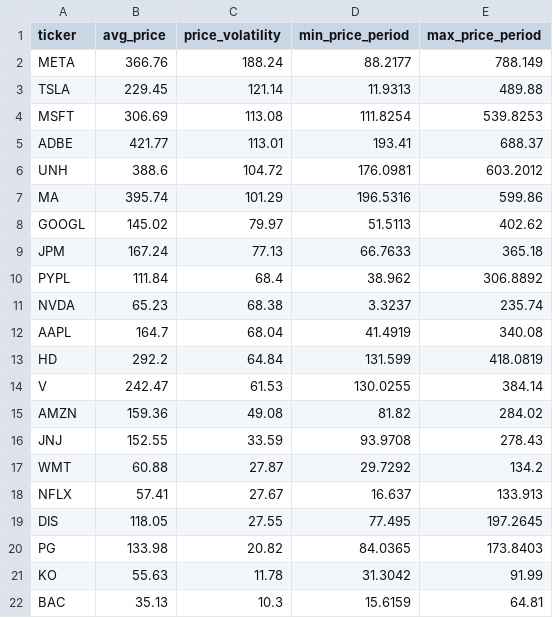
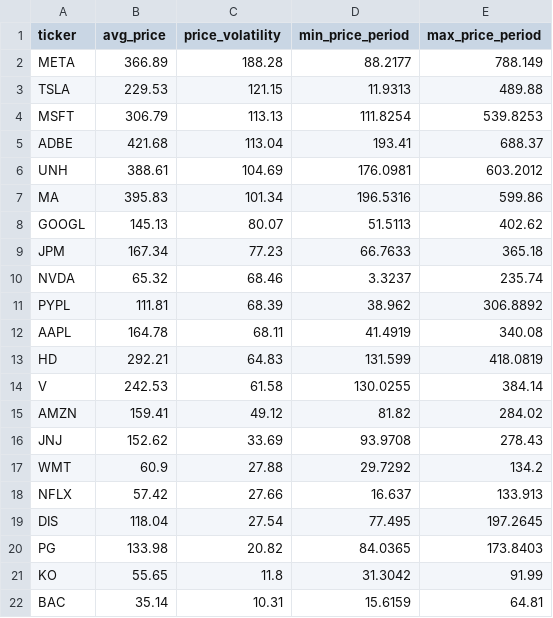
Before and after one commit to laihoangson/financial-analytic, a CSV file: data/query_data/result7.csv, drawn as a sheet.

Commit message:
Phase 2: Update SQL query results from Supabase

```diff
--- a/data/query_data/result7.csv
+++ b/data/query_data/result7.csv
@@ -1,22 +1,22 @@
 ticker,avg_price,price_volatility,min_price_period,max_price_period
-META,366.76,188.24,88.2177,788.149
-TSLA,229.45,121.14,11.9313,489.88
-MSFT,306.69,113.08,111.8254,539.8253
-ADBE,421.77,113.01,193.41,688.37
-UNH,388.6,104.72,176.0981,603.2012
-MA,395.74,101.29,196.5316,599.86
-GOOGL,145.02,79.97,51.5113,402.62
-JPM,167.24,77.13,66.7633,365.18
-PYPL,111.84,68.4,38.962,306.8892
-NVDA,65.23,68.38,3.3237,235.74
-AAPL,164.7,68.04,41.4919,340.08
-HD,292.2,64.84,131.599,418.0819
-V,242.47,61.53,130.0255,384.14
-AMZN,159.36,49.08,81.82,284.02
-JNJ,152.55,33.59,93.9708,278.43
-WMT,60.88,27.87,29.7292,134.2
-NFLX,57.41,27.67,16.637,133.913
-DIS,118.05,27.55,77.495,197.2645
+META,366.89,188.28,88.2177,788.149
+TSLA,229.53,121.15,11.9313,489.88
+MSFT,306.79,113.13,111.8254,539.8253
+ADBE,421.68,113.04,193.41,688.37
+UNH,388.61,104.69,176.0981,603.2012
+MA,395.83,101.34,196.5316,599.86
+GOOGL,145.13,80.07,51.5113,402.62
+JPM,167.34,77.23,66.7633,365.18
+NVDA,65.32,68.46,3.3237,235.74
+PYPL,111.81,68.39,38.962,306.8892
+AAPL,164.78,68.11,41.4919,340.08
+HD,292.21,64.83,131.599,418.0819
+V,242.53,61.58,130.0255,384.14
+AMZN,159.41,49.12,81.82,284.02
+JNJ,152.62,33.69,93.9708,278.43
+WMT,60.9,27.88,29.7292,134.2
+NFLX,57.42,27.66,16.637,133.913
+DIS,118.04,27.54,77.495,197.2645
 PG,133.98,20.82,84.0365,173.8403
-KO,55.63,11.78,31.3042,91.99
-BAC,35.13,10.3,15.6159,64.81
+KO,55.65,11.8,31.3042,91.99
+BAC,35.14,10.31,15.6159,64.81
```
Also changed, not shown: data/query_data/result6.csv, data/query_data/result8.csv.
